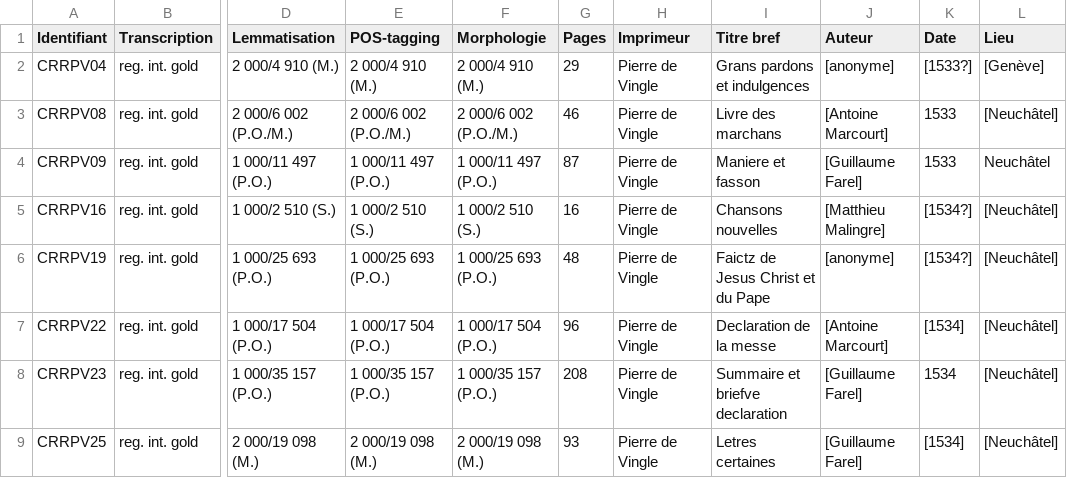
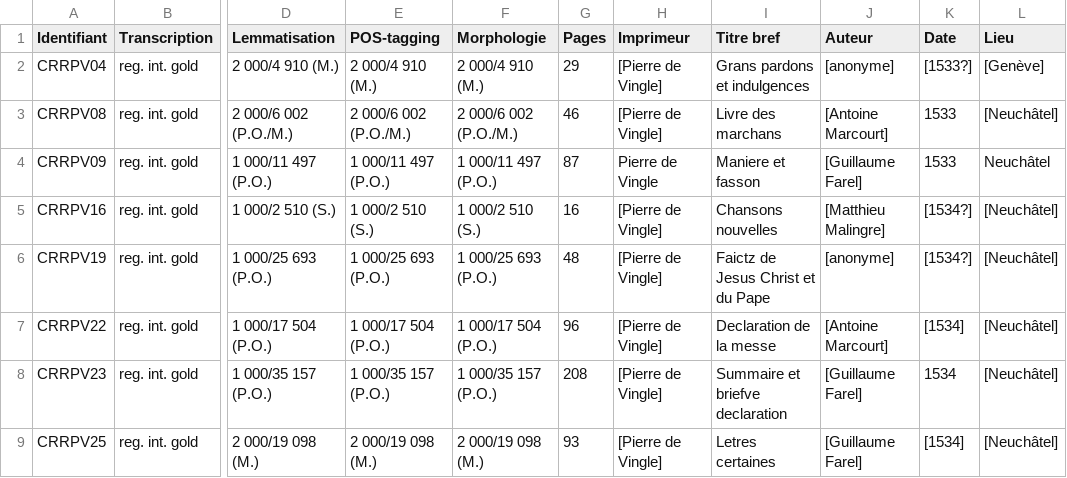
Before and after one commit to SETAFDH/Annotation-linguistique-SETAF, a CSV file: Annotation_linguistique_table.csv, drawn as a sheet; only a part is shown, gaps mark what is left out; the diff names each change by its address in the sheet, - before the commit and + after, or states it on an @@ line.

Commit message:
Update Annotation_linguistique_table.csv

```diff
--- a/Annotation_linguistique_table.csv
+++ b/Annotation_linguistique_table.csv
-H2:H3 (Imprimeur): Pierre de Vingle
+H2:H3 (Imprimeur): [Pierre de Vingle]
-H5:H9 (Imprimeur): Pierre de Vingle
+H5:H9 (Imprimeur): [Pierre de Vingle]
```
